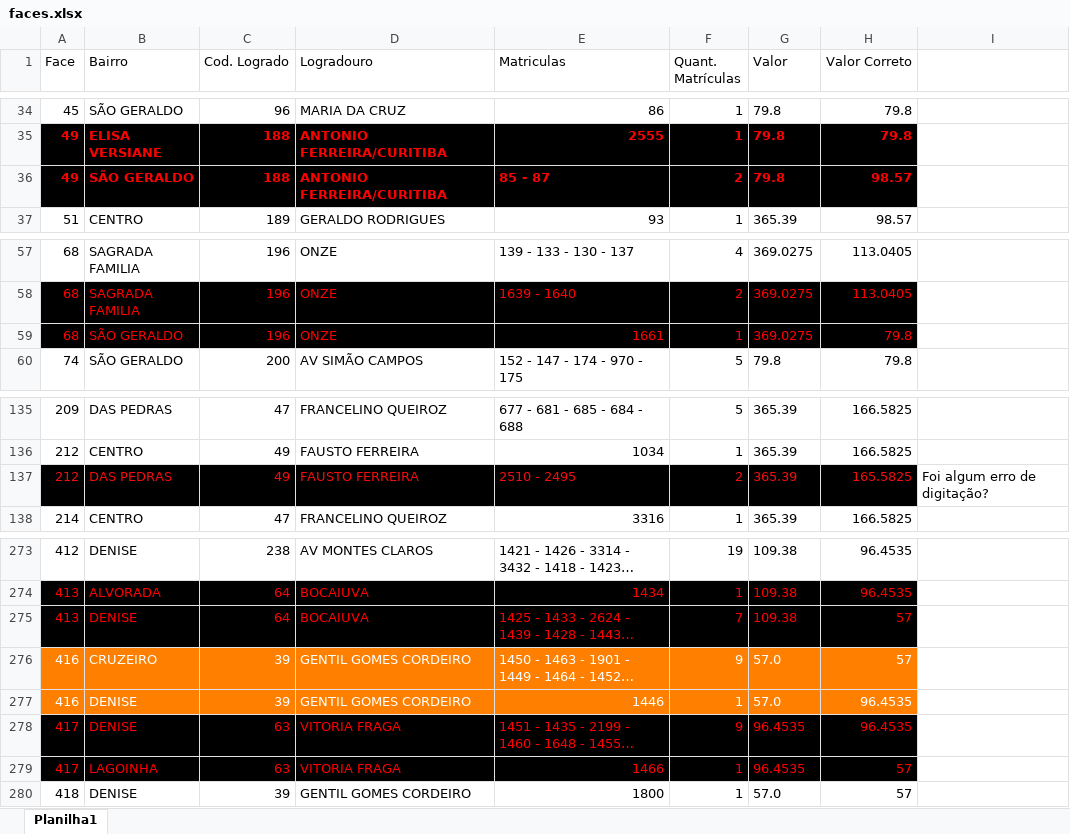
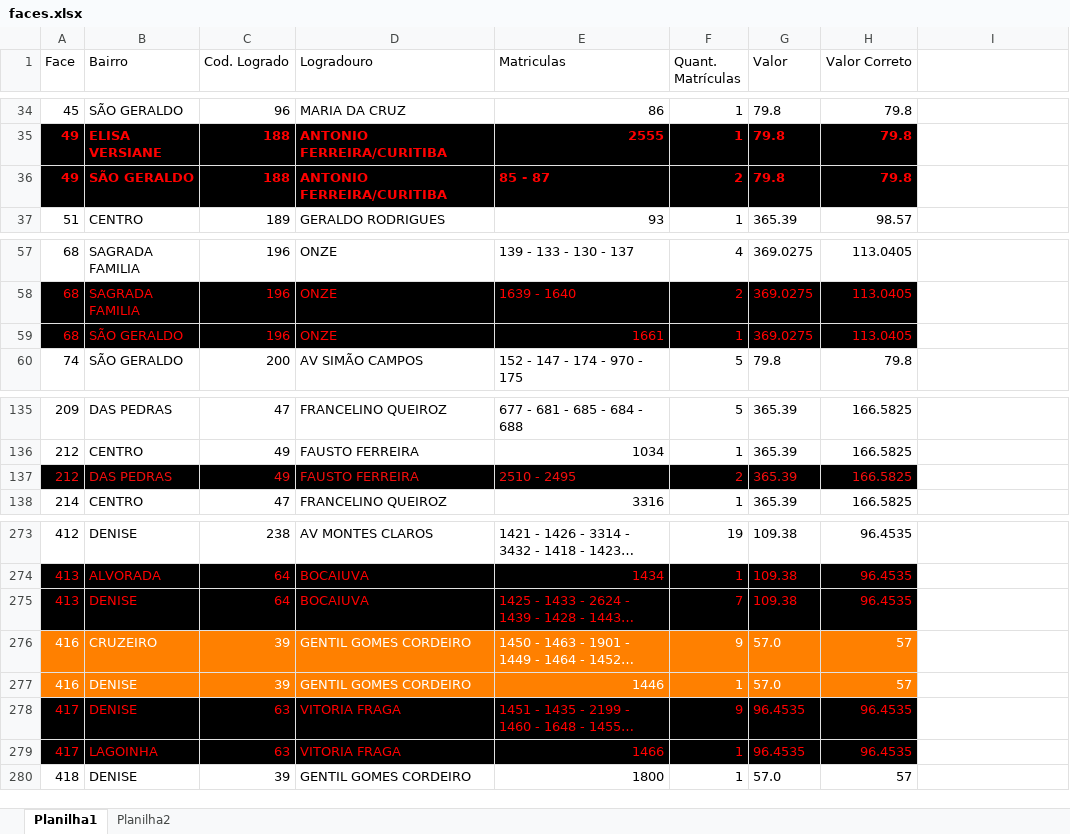
Before and after one commit to Jeffs-Soares/sheets, an Excel workbook: faces.xlsx, sheet Planilha1, drawn as a sheet; only a part is shown, gaps mark what is left out; long unchanged cells end in …; values as stored, in another font and other column widths than the file's, no borders; charts and pictures not drawn; the diff covers the shown part only; the diff names each change by its address in the sheet, - before the commit and + after, or states it on an @@ line.

```diff
--- a/faces.xlsx (sheet Planilha1)
+++ b/faces.xlsx (sheet Planilha1)
+sheet tab: Planilha2
-H36 (Valor Correto): 98.57
+H36 (Valor Correto): 79.8
-H59 (Valor Correto): 79.8
+H59 (Valor Correto): 113.0405
-H137 (Valor Correto): 165.5825
+H137 (Valor Correto): 166.5825
-I137: Foi algum erro de digitação?
+I137: (empty)
-H275 (Valor Correto): 57
+H275 (Valor Correto): 96.4535
-H277 (Valor Correto): 96.4535
+H277 (Valor Correto): 57
-H279 (Valor Correto): 57
+H279 (Valor Correto): 96.4535
```
Also changed, not shown: 22 edited cells and cell formats elsewhere in this sheet, 4 other files.
